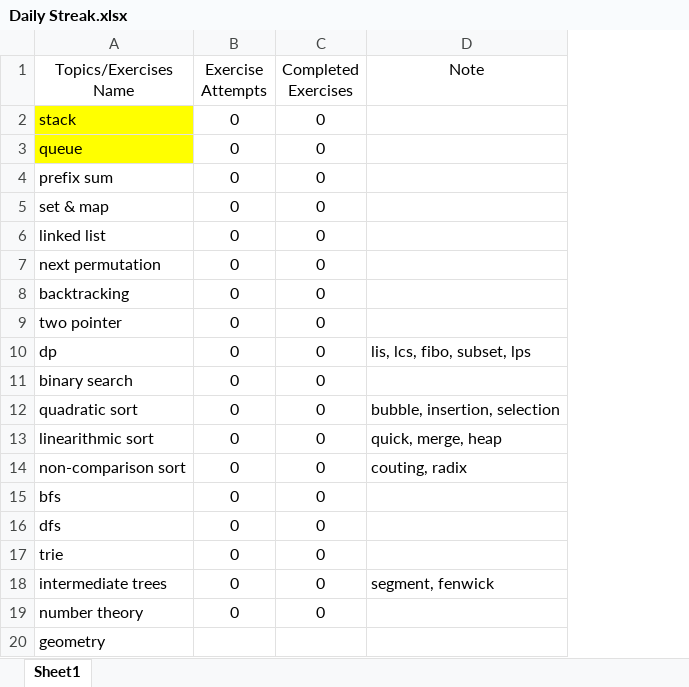
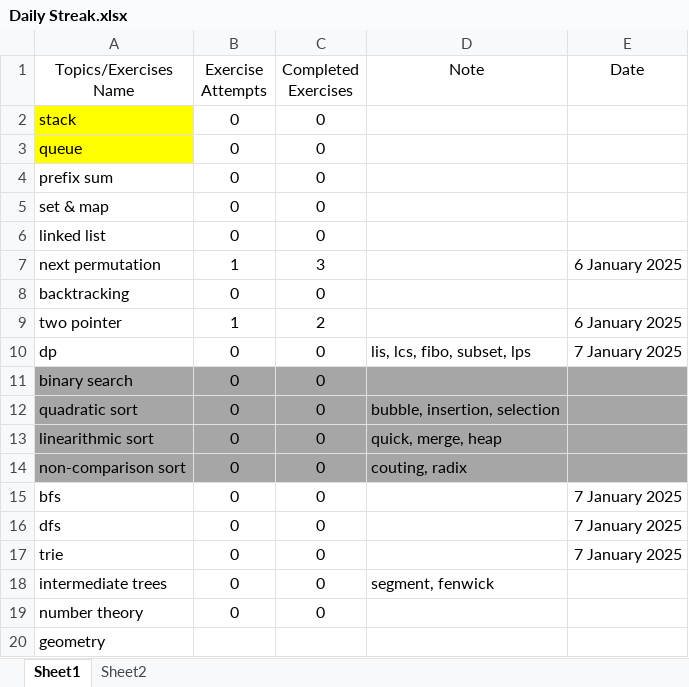
Before and after one commit to Tcoder206/cpp-dsa-2025, an Excel workbook: Daily Streak.xlsx, sheet Sheet1, drawn as a sheet; values as stored, in another font and other column widths than the file's, no borders; the diff names each change by its address in the sheet, - before the commit and + after, or states it on an @@ line.

```diff
--- a/Daily Streak.xlsx (sheet Sheet1)
+++ b/Daily Streak.xlsx (sheet Sheet1)
+sheet tab: Sheet2
+column E (Date), rows 7-17: 6 January 2025 |  | 6 January 2025 | 7 January 2025 |  |  |  |  | 7 January 2025 | 7 January 2025 | 7 January 2025
-B7 (Exercise Attempts): 0
+B7 (Exercise Attempts): 1
-C7 (Completed Exercises): 0
+C7 (Completed Exercises): 3
-B9 (Exercise Attempts): 0
+B9 (Exercise Attempts): 1
-C9 (Completed Exercises): 0
+C9 (Completed Exercises): 2
-A11:D14 fill: none
+A11:D14 fill: #A6A6A6
```
Also changed, not shown: 16 other files.
